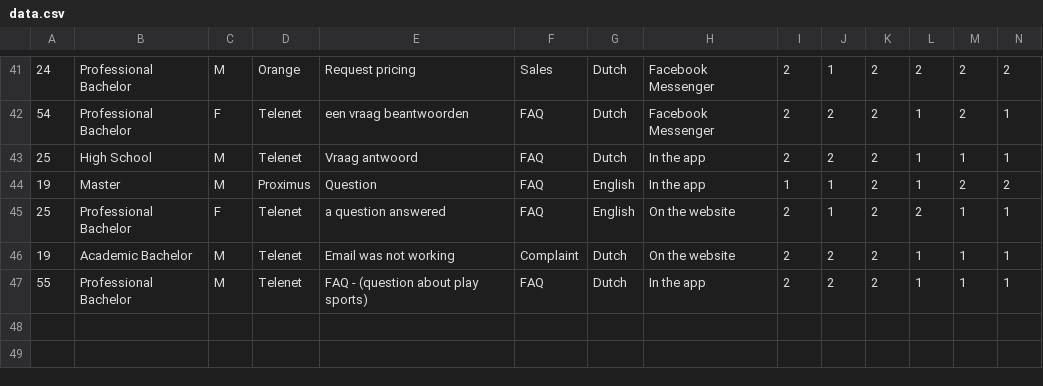
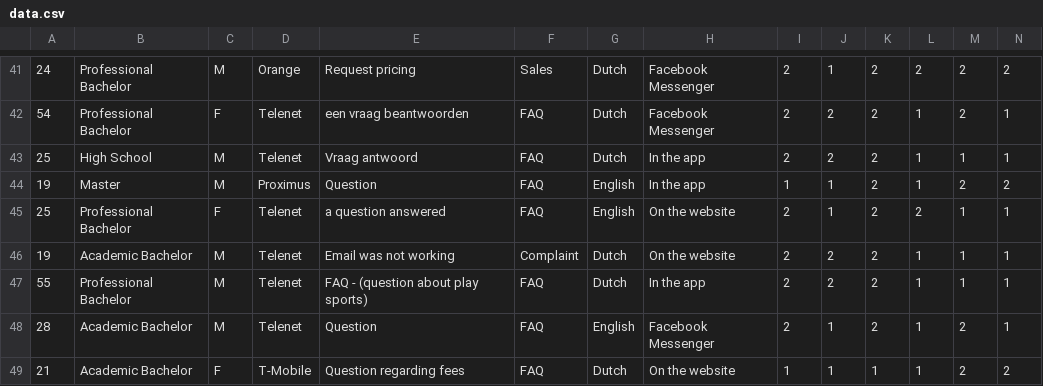
Before and after one commit to MoutPessemier/A-Survey-On-The-Impact-of-Customer-Chatbots-on-E-commerce, a CSV file: DataAnalysis/data.csv, drawn as a sheet; only a part is shown, gaps mark what is left out; rows hold the shown columns only; the diff names each change by its address in the sheet, - before the commit and + after, or states it on an @@ line.

Commit message:
new entries

```diff
--- a/DataAnalysis/data.csv
+++ b/DataAnalysis/data.csv
+row 48: 28 | Academic Bachelor | M | Telenet | Question | FAQ | English | Facebook Messenger | 2 | 1 | 2 | 1 | 2 | 1
+row 49: 21 | Academic Bachelor | F | T-Mobile | Question regarding fees | FAQ | Dutch | On the website | 1 | 1 | 1 | 1 | 2 | 2
```
Also changed, not shown: 1 other file.
